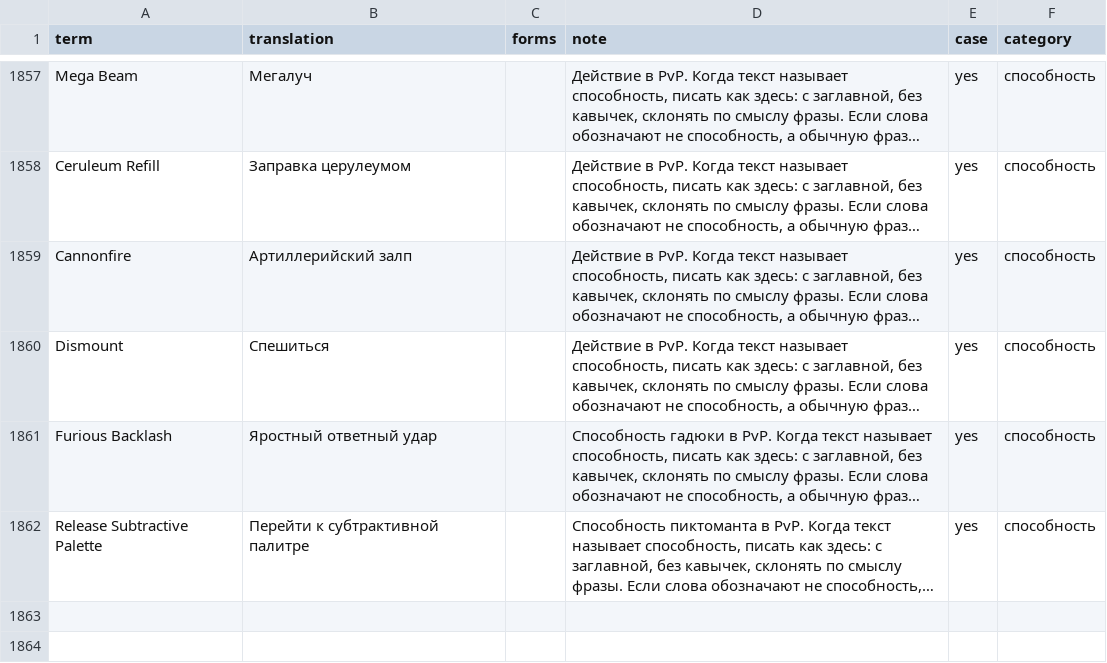
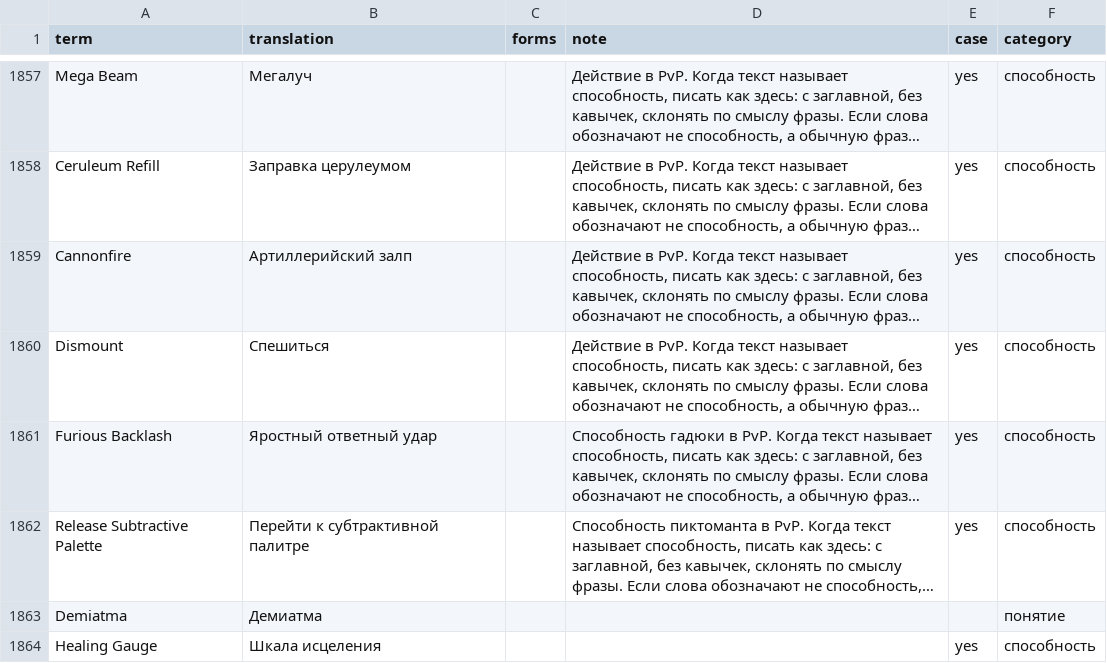
Before and after one commit to AngelicaProject/ProjectPrima, a CSV file: aeria-knowledge/terms.csv, drawn as a sheet; only a part is shown, gaps mark what is left out; long unchanged cells end in …; the diff names each change by its address in the sheet, - before the commit and + after, or states it on an @@ line.

Commit message:
fix: согласовать названия шкалы исцеления и предметов, исправить опечатки
Исправлено прогоном 39, изменено 14
Области: Item 23, quest 11, CraftAction 7, ActionTransient 4, Fate 2 +5
Редактура (gpt-6-luna): 39 строк
Термины: +Demiatma, +Healing Gauge

```diff
--- a/aeria-knowledge/terms.csv
+++ b/aeria-knowledge/terms.csv
+row 1863: Demiatma | Демиатма |  |  |  | понятие
+row 1864: Healing Gauge | Шкала исцеления |  |  | yes | способность
```
Also changed, not shown: 19 other files.
